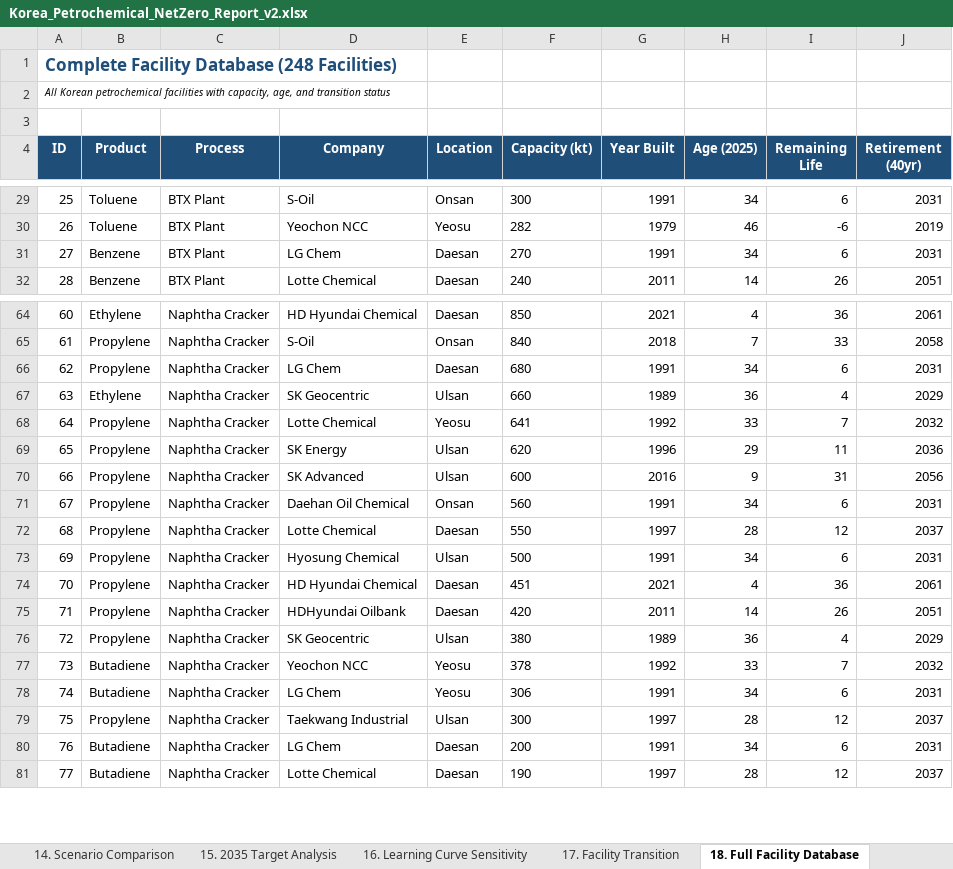
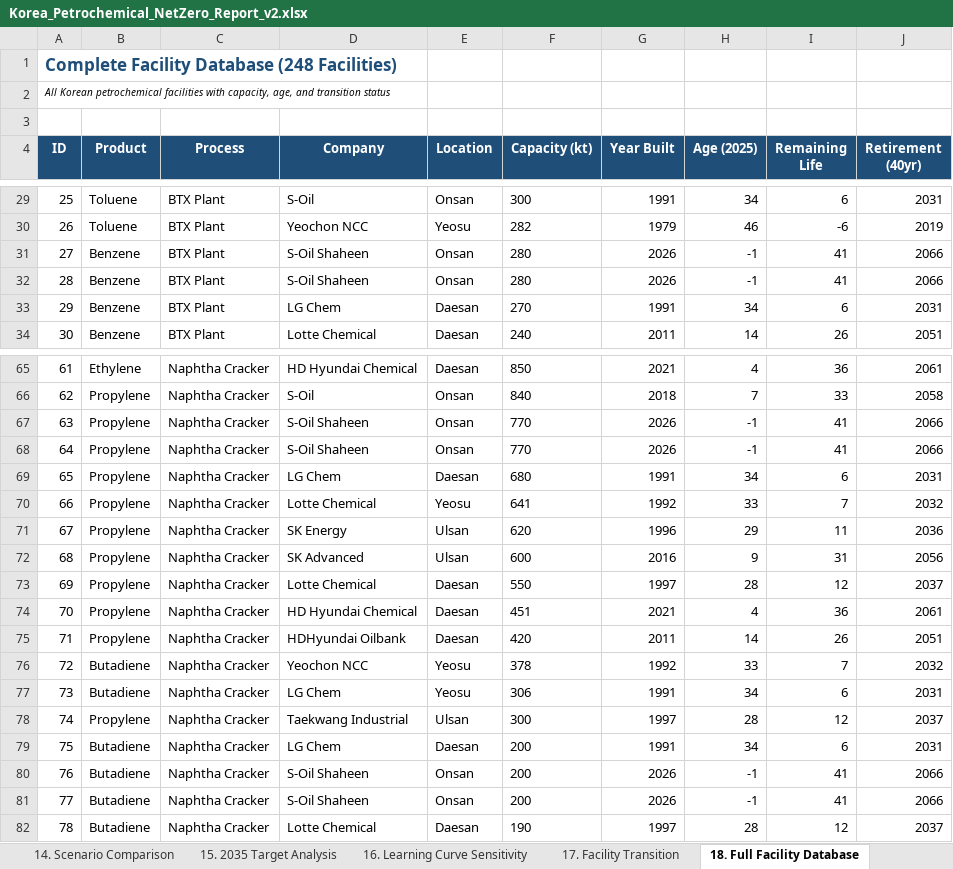
Before and after one commit to PLANiT-Institute/petrochemical_macc_2025, an Excel workbook: reports/Korea_Petrochemical_NetZero_Report_v2.xlsx, sheet 18. Full Facility Database, drawn as a sheet; only a part is shown, gaps mark what is left out; values as stored, in another font and other column widths than the file's, no borders; removed rows and columns are numbered as before the commit, all else as after; the diff covers the shown part only; the diff names each change by its address in the sheet, - before the commit and + after, or states it on an @@ line.

```diff
--- a/reports/Korea_Petrochemical_NetZero_Report_v2.xlsx (sheet 18. Full Facility Database)
+++ b/reports/Korea_Petrochemical_NetZero_Report_v2.xlsx (sheet 18. Full Facility Database)
+row 31: 27 | Benzene | BTX Plant | S-Oil Shaheen | Onsan | 280 | 2026 | -1 | 41 | 2066
+row 32: 28 | Benzene | BTX Plant | S-Oil Shaheen | Onsan | 280 | 2026 | -1 | 41 | 2066
@@ column A (ID) renumbered from row 33 down @@
+row 67: 63 | Propylene | Naphtha Cracker | S-Oil Shaheen | Onsan | 770 | 2026 | -1 | 41 | 2066
+row 68: 64 | Propylene | Naphtha Cracker | S-Oil Shaheen | Onsan | 770 | 2026 | -1 | 41 | 2066
-row 67: 63 | Ethylene | Naphtha Cracker | SK Geocentric | Ulsan | 660 | 1989 | 36 | 4 | 2029
-row 71: 67 | Propylene | Naphtha Cracker | Daehan Oil Chemical | Onsan | 560 | 1991 | 34 | 6 | 2031
-row 73: 69 | Propylene | Naphtha Cracker | Hyosung Chemical | Ulsan | 500 | 1991 | 34 | 6 | 2031
-row 76: 72 | Propylene | Naphtha Cracker | SK Geocentric | Ulsan | 380 | 1989 | 36 | 4 | 2029
+row 80: 76 | Butadiene | Naphtha Cracker | S-Oil Shaheen | Onsan | 200 | 2026 | -1 | 41 | 2066
+row 81: 77 | Butadiene | Naphtha Cracker | S-Oil Shaheen | Onsan | 200 | 2026 | -1 | 41 | 2066
```
Also changed, not shown: 6 added rows and 6 removed rows elsewhere in this sheet, sheet 11. Regional Analysis, sheet 17. Facility Transition, sheet 19. Annual MACC Data, sheet 21. Shaheen + NCC-H2, sheet 22. Shaheen + NCC-Elec, sheet 23. Restructure 25% + NC, 13 more sheets, 27 other files.
